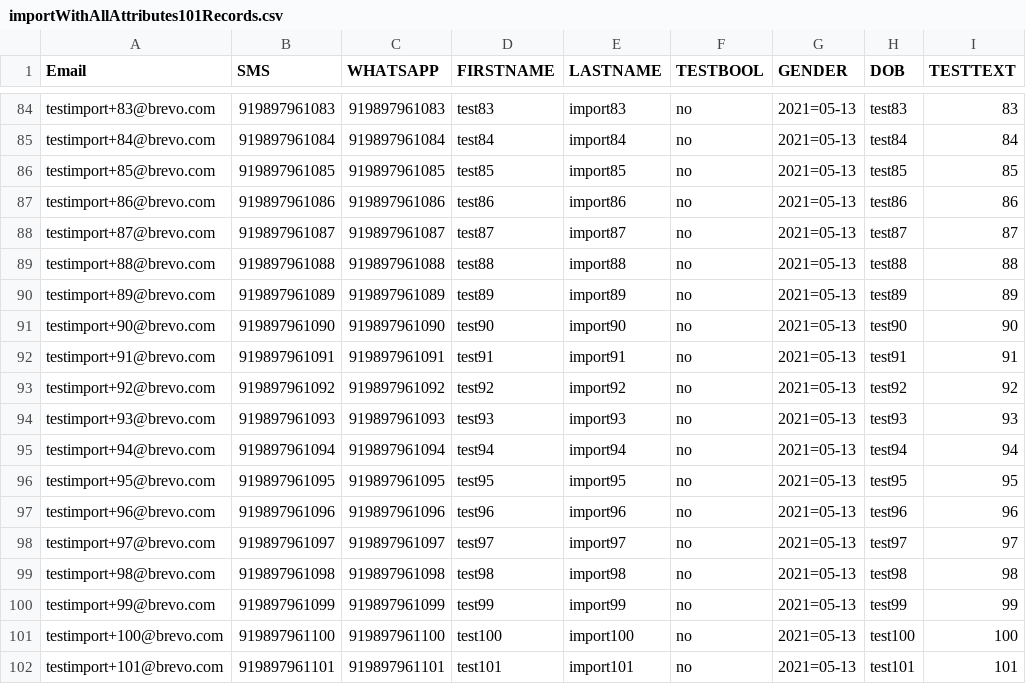
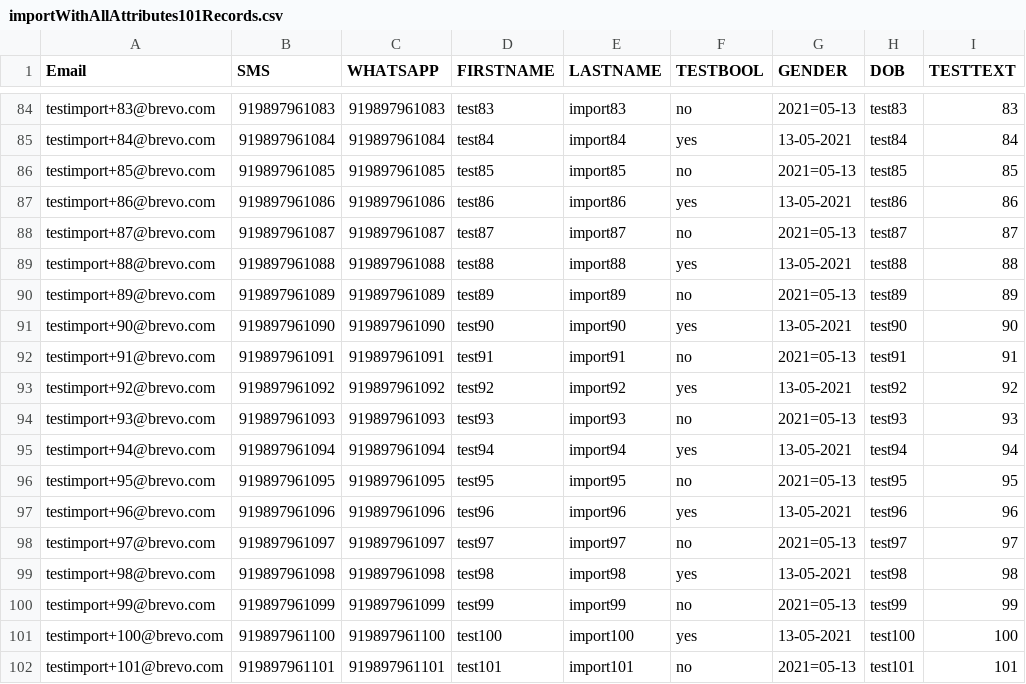
Before and after one commit to amit0592/testFiles, a CSV file: importWithAllAttributes101Records.csv, drawn as a sheet; only a part is shown, gaps mark what is left out; the diff covers the shown part only; the diff names each change by its address in the sheet, - before the commit and + after, or states it on an @@ line.

Commit message:
Update importWithAllAttributes101Records.csv

```diff
--- a/importWithAllAttributes101Records.csv
+++ b/importWithAllAttributes101Records.csv
-F85 (TESTBOOL): no
+F85 (TESTBOOL): yes
-G85 (GENDER): 2021=05-13
+G85 (GENDER): 13-05-2021
-F87 (TESTBOOL): no
+F87 (TESTBOOL): yes
-G87 (GENDER): 2021=05-13
+G87 (GENDER): 13-05-2021
-F89 (TESTBOOL): no
+F89 (TESTBOOL): yes
-G89 (GENDER): 2021=05-13
+G89 (GENDER): 13-05-2021
-F91 (TESTBOOL): no
+F91 (TESTBOOL): yes
-G91 (GENDER): 2021=05-13
+G91 (GENDER): 13-05-2021
-F93 (TESTBOOL): no
+F93 (TESTBOOL): yes
-G93 (GENDER): 2021=05-13
+G93 (GENDER): 13-05-2021
-F95 (TESTBOOL): no
+F95 (TESTBOOL): yes
-G95 (GENDER): 2021=05-13
+G95 (GENDER): 13-05-2021
-F97 (TESTBOOL): no
+F97 (TESTBOOL): yes
-G97 (GENDER): 2021=05-13
+G97 (GENDER): 13-05-2021
-F99 (TESTBOOL): no
+F99 (TESTBOOL): yes
-G99 (GENDER): 2021=05-13
+G99 (GENDER): 13-05-2021
-F101 (TESTBOOL): no
+F101 (TESTBOOL): yes
-G101 (GENDER): 2021=05-13
+G101 (GENDER): 13-05-2021
```
Also changed, not shown: 84 edited cells elsewhere in this file.
